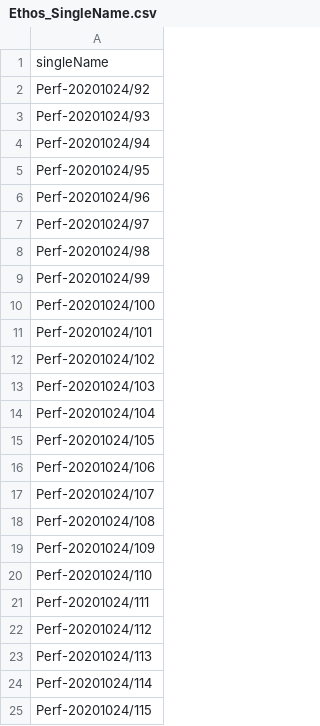
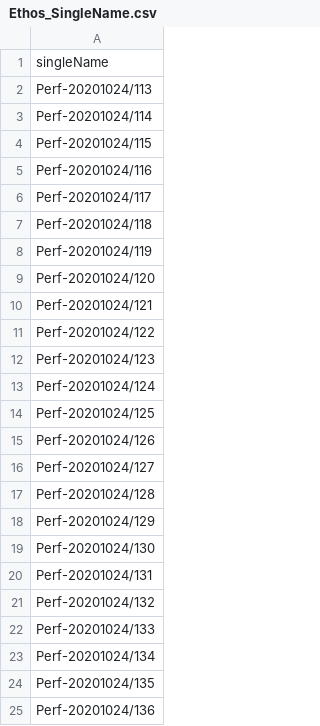
Before and after one commit to hmcts/ethos-performance-test-v1, a CSV file: src/gatling/resources/Ethos_SingleName.csv, drawn as a sheet; only a part is shown; the shorter side is filled out with more unchanged rows; the diff names each change by its address in the sheet, - before the commit and + after, or states it on an @@ line.

```diff
--- a/src/gatling/resources/Ethos_SingleName.csv
+++ b/src/gatling/resources/Ethos_SingleName.csv
-row 2: Perf-20201024/92
-row 3: Perf-20201024/93
-row 4: Perf-20201024/94
-row 5: Perf-20201024/95
-row 6: Perf-20201024/96
-row 7: Perf-20201024/97
-row 8: Perf-20201024/98
-row 9: Perf-20201024/99
-row 10: Perf-20201024/100
-row 11: Perf-20201024/101
-row 12: Perf-20201024/102
-row 13: Perf-20201024/103
-row 14: Perf-20201024/104
-row 15: Perf-20201024/105
-row 16: Perf-20201024/106
-row 17: Perf-20201024/107
-row 18: Perf-20201024/108
-row 19: Perf-20201024/109
-row 20: Perf-20201024/110
-row 21: Perf-20201024/111
-row 22: Perf-20201024/112
```
Also changed, not shown: src/gatling/resources/Ethos_MultipleName.csv, 1 other file.
